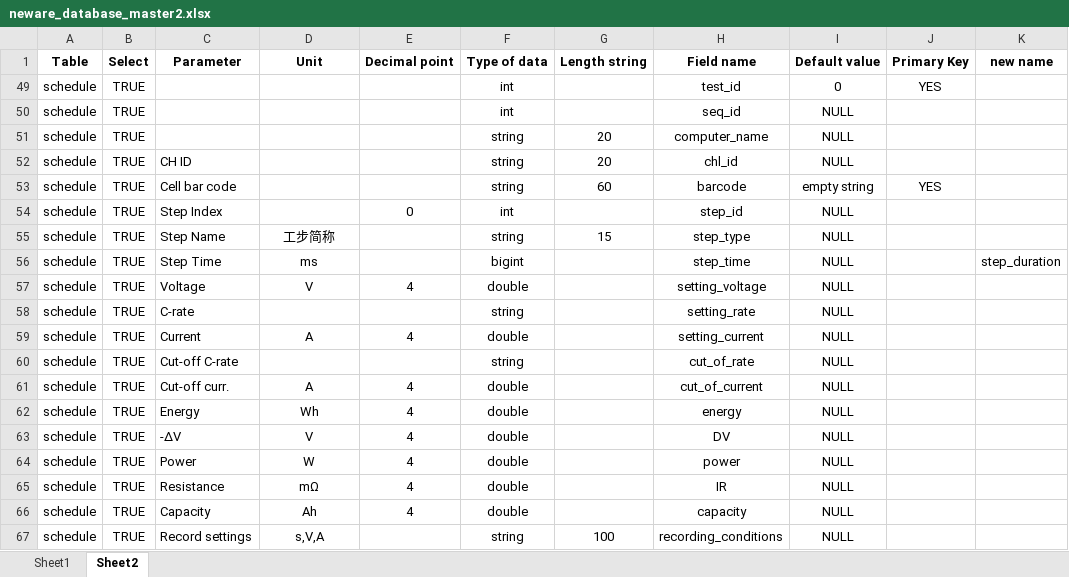
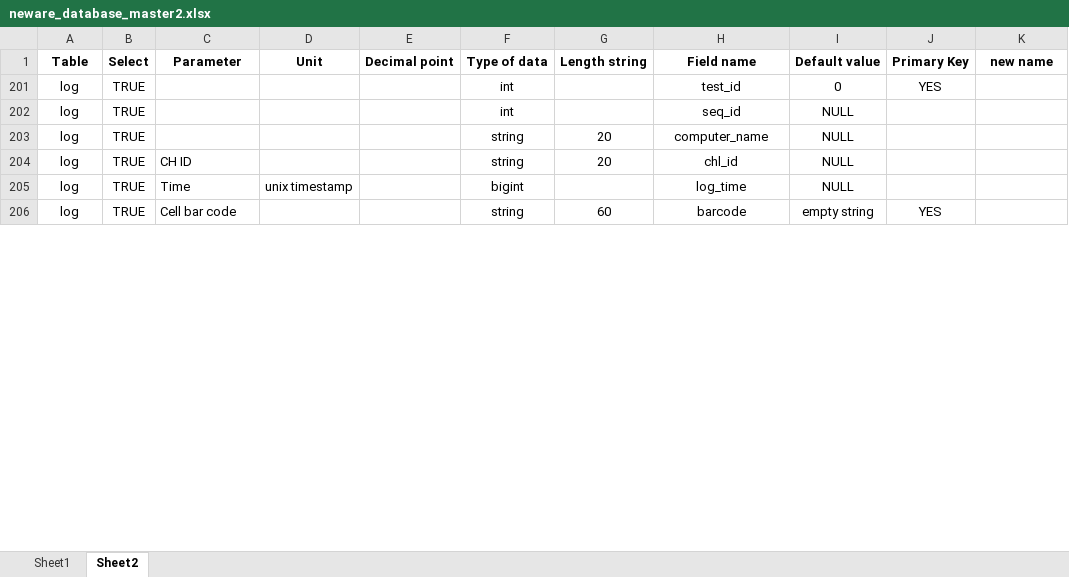
Before and after one commit to BASQUEVOLT/NewareDB, an Excel workbook: testlab-db/neware_database_master2.xlsx, sheet Sheet2, drawn as a sheet; only a part is shown; values as stored, in another font and other column widths than the file's, no borders; table styles not drawn; removed rows and columns are numbered as before the commit, all else as after; the diff covers the shown part only; the diff names each change by its address in the sheet, - before the commit and + after, or states it on an @@ line.

Commit message:
update types and string lengths

```diff
--- a/testlab-db/neware_database_master2.xlsx (sheet Sheet2)
+++ b/testlab-db/neware_database_master2.xlsx (sheet Sheet2)
-A201:A204 (Table): schedule
+A201:A204 (Table): log
@@ row 205 unhidden: log | TRUE | Time | unix timestamp |  | bigint |  | log_time | NULL @@
-A206 (Table): schedule
+A206 (Table): log
@@ row 54 hidden: schedule | TRUE | Step Index |  | 0 | int |  | step_id | NULL @@
@@ row 55 hidden: schedule | TRUE | Step Name | 工步简称 |  | string | 15 | step_type | NULL @@
@@ row 56 hidden: schedule | TRUE | Step Time | ms |  | bigint |  | step_time | NULL |  | step_duration @@
@@ row 57 hidden: schedule | TRUE | Voltage | V | 4 | double |  | setting_voltage | NULL @@
@@ row 58 hidden: schedule | TRUE | C-rate |  |  | string |  | setting_rate | NULL @@
@@ row 59 hidden: schedule | TRUE | Current | A | 4 | double |  | setting_current | NULL @@
@@ row 60 hidden: schedule | TRUE | Cut-off C-rate |  |  | string |  | cut_of_rate | NULL @@
@@ row 61 hidden: schedule | TRUE | Cut-off curr. | A | 4 | double |  | cut_of_current | NULL @@
@@ row 62 hidden: schedule | TRUE | Energy | Wh | 4 | double |  | energy | NULL @@
@@ row 63 hidden: schedule | TRUE | -ΔV | V | 4 | double |  | DV | NULL @@
@@ row 64 hidden: schedule | TRUE | Power | W | 4 | double |  | power | NULL @@
@@ row 65 hidden: schedule | TRUE | Resistance | mΩ | 4 | double |  | IR | NULL @@
@@ row 66 hidden: schedule | TRUE | Capacity | Ah | 4 | double |  | capacity | NULL @@
@@ row 67 hidden: schedule | TRUE | Record settings | s,V,A |  | string | 100 | recording_conditions | NULL @@
```
Also changed, not shown: 20 hidden or unhidden rows, 4 edited cells and cell formats elsewhere in this sheet, hidden cells, 4 other files.
